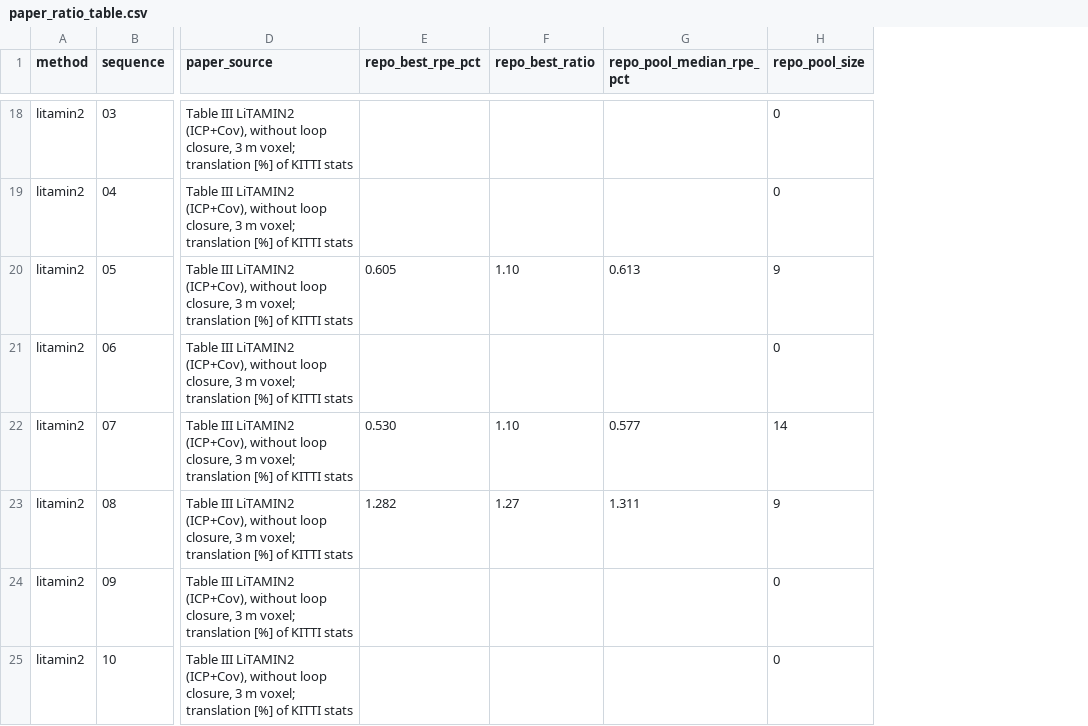
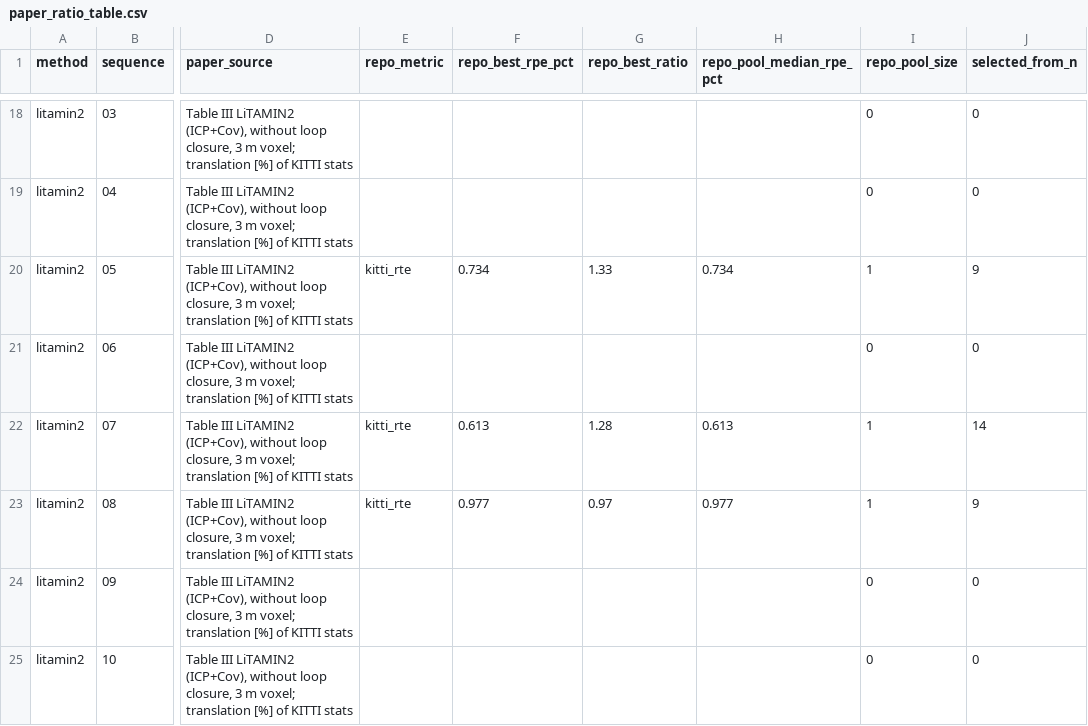
Before and after one commit to rsasaki0109/localization_zoo, a CSV file: docs/assets/paper/paper_ratio_table.csv, drawn as a sheet; only a part is shown, gaps mark what is left out; addresses are those after the commit; the diff covers the shown part only; the diff names each change by its address in the sheet, - before the commit and + after, or states it on an @@ line.

Commit message:
Add the official KITTI RTE metric and rescore Table 6 with it (#78)
- pcd_dogfooding and evaluate_external_kitti_odometry.py compute the
  devkit KITTI odometry error (100-800 m segments every 10th frame) as
  kitti_rte_trans_pct / kitti_rte_rot_deg_per_100m; C++ and Python agree
  to 6 significant figures on a real KITTI 07 trajectory
- run_experiment_matrix.py passes the fields through (omitted when absent)
- rescore_kitti_rte.py re-runs each Table 6 best variant and records the
  official RTE plus a determinism check in kitti_rte_rescore.json
- Table 6 prefers the official RTE: LiTAMIN2 ~1.22x, CT-ICP ~4.23x,
  KISS-ICP 2.37x (seq 00) versus the papers

```diff
--- a/docs/assets/paper/paper_ratio_table.csv
+++ b/docs/assets/paper/paper_ratio_table.csv
+column E (repo_metric), rows 20-23: kitti_rte |  | kitti_rte | kitti_rte
+column J (selected_from_n), rows 18-25: 0 | 0 | 9 | 0 | 14 | 9 | 0 | 0
-F20 (repo_best_rpe_pct): 0.605
+F20 (repo_best_rpe_pct): 0.734
-G20 (repo_best_ratio): 1.10
+G20 (repo_best_ratio): 1.33
-H20 (repo_pool_median_rpe_pct): 0.613
+H20 (repo_pool_median_rpe_pct): 0.734
-I20 (repo_pool_size): 9
+I20 (repo_pool_size): 1
-F22 (repo_best_rpe_pct): 0.530
+F22 (repo_best_rpe_pct): 0.613
-G22 (repo_best_ratio): 1.10
+G22 (repo_best_ratio): 1.28
-H22 (repo_pool_median_rpe_pct): 0.577
+H22 (repo_pool_median_rpe_pct): 0.613
-I22 (repo_pool_size): 14
+I22 (repo_pool_size): 1
-F23 (repo_best_rpe_pct): 1.282
+F23 (repo_best_rpe_pct): 0.977
-G23 (repo_best_ratio): 1.27
+G23 (repo_best_ratio): 0.97
-H23 (repo_pool_median_rpe_pct): 1.311
+H23 (repo_pool_median_rpe_pct): 0.977
-I23 (repo_pool_size): 9
+I23 (repo_pool_size): 1
```
Also changed, not shown: 30 edited cells elsewhere in this file, 17 other files.
